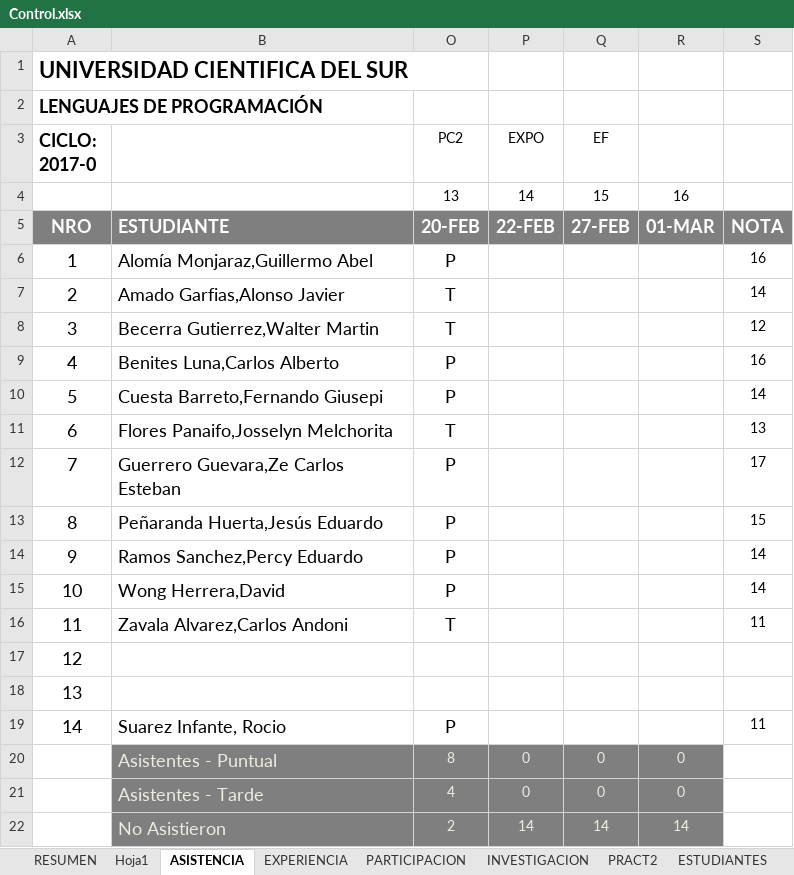
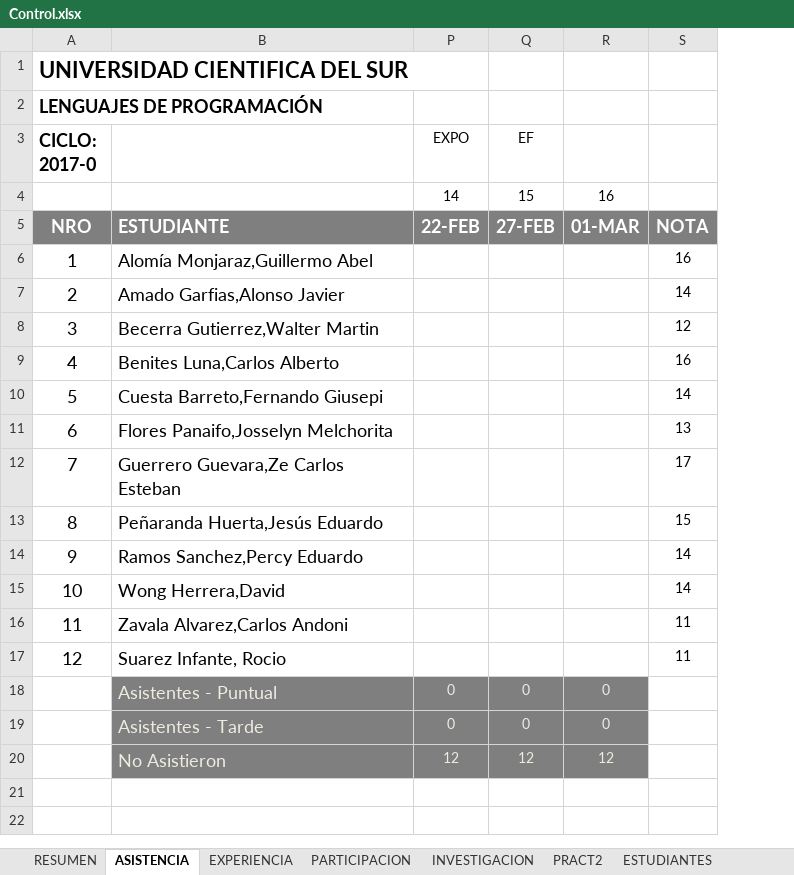
Before and after one commit to gcoronelc/UCS_LENG_PROG_2017-0, an Excel workbook: Docs/Control.xlsx, sheet ASISTENCIA, drawn as a sheet; values as stored, in another font and other column widths than the file's, no borders; removed rows and columns are numbered as before the commit, all else as after; the diff names each change by its address in the sheet, - before the commit and + after, or states it on an @@ line.

```diff
--- a/Docs/Control.xlsx (sheet ASISTENCIA)
+++ b/Docs/Control.xlsx (sheet ASISTENCIA)
-sheet tab: Hoja1
@@ column O (PC2) hidden, rows 4-16: 13 | 20-FEB | P | T | T | P | P | T | P | P | P | P | T; rows 19-22: P | 8 | 4 | 2 @@
-row 17: 12
-row 18: 13
@@ column A (CICLO: 2017-0) renumbered in row 17 @@
-P20 (EXPO): 14
+P20 (EXPO): 12
-Q20 (EF): 14
+Q20 (EF): 12
-R20: 14
+R20: 12
```
Also changed, not shown: sheet PRACT2, sheet RESUMEN, sheet PARTICIPACION, sheet EXPERIENCIA, sheet ESTUDIANTES, formulas that keep their value, hidden cells.
